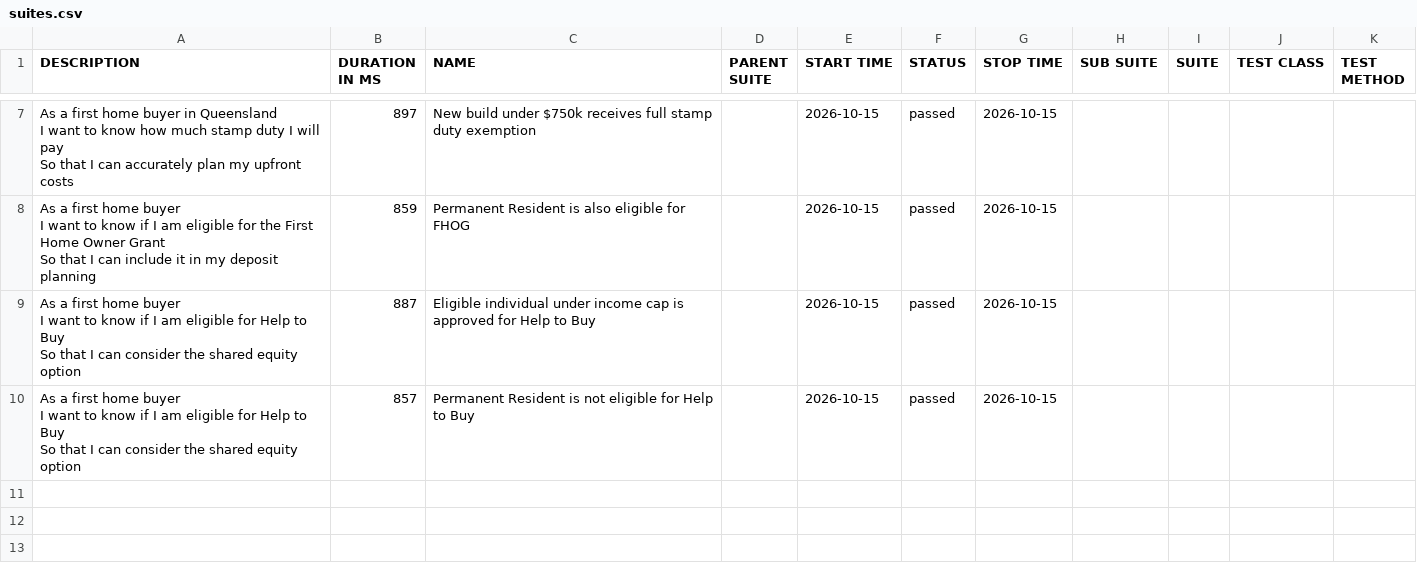
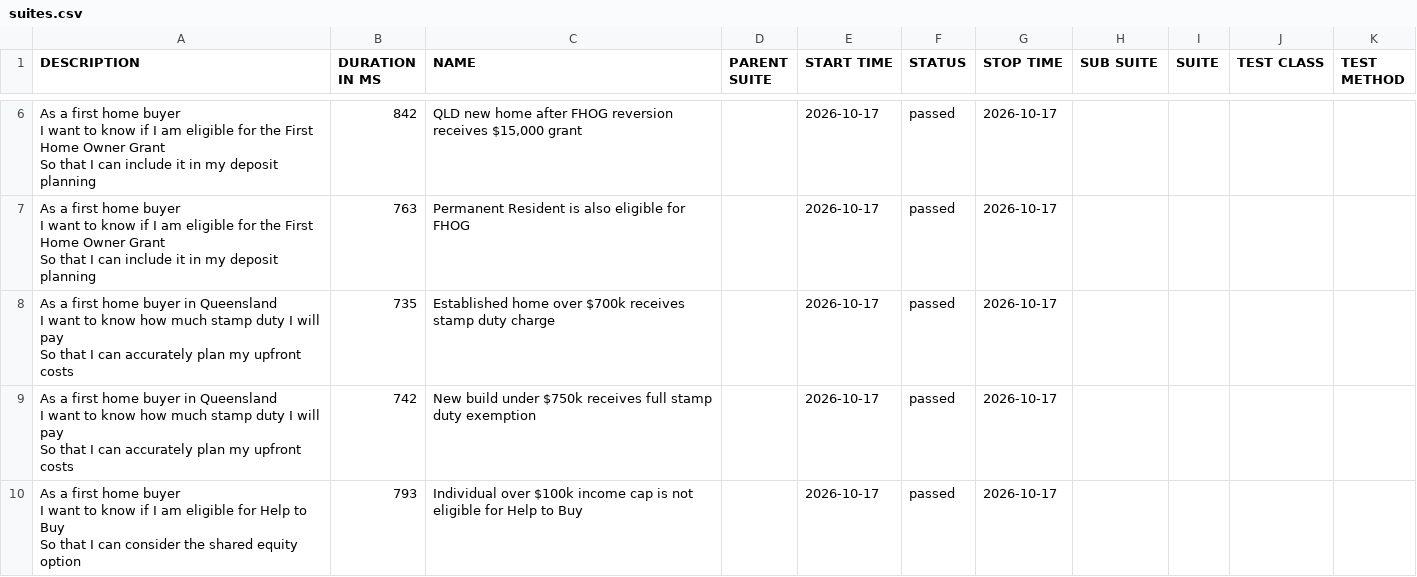
Before and after one commit to imon-buragohain/myfingoal-automation, a CSV file: latest/data/suites.csv, drawn as a sheet; only a part is shown, gaps mark what is left out; the diff covers the shown part only.

```diff
--- a/latest/data/suites.csv
+++ b/latest/data/suites.csv
@@ -17,12 +14,15 @@
-"As a first home buyer in Queensland
-  I want to know how much stamp duty I will pay
-  So that I can accurately plan my upfront costs","897","New build under $750k receives full stamp duty exemption","","2026-10-15","passed","2026-10-15","","","",""
-"As a first home buyer
-  I want to know if I am eligible for the First Home Owner Grant
-  So that I can include it in my deposit planning","859","Permanent Resident is also eligible for FHOG","","2026-10-15","passed","2026-10-15","","","",""
-"As a first home buyer
-  I want to know if I am eligible for Help to Buy
-  So that I can consider the shared equity option","887","Eligible individual under income cap is approved for Help to Buy","","2026-10-15","passed","2026-10-15","","","",""
-"As a first home buyer
-  I want to know if I am eligible for Help to Buy
-  So that I can consider the shared equity option","857","Permanent Resident is not eligible for Help to Buy","","2026-10-15","passed","2026-10-15","","","",""
+"As a first home buyer
+  I want to know if I am eligible for the First Home Owner Grant
+  So that I can include it in my deposit planning","842","QLD new home after FHOG reversion receives $15,000 grant","","2026-10-17","passed","2026-10-17","","","",""
+"As a first home buyer
+  I want to know if I am eligible for the First Home Owner Grant
+  So that I can include it in my deposit planning","763","Permanent Resident is also eligible for FHOG","","2026-10-17","passed","2026-10-17","","","",""
+"As a first home buyer in Queensland
+  I want to know how much stamp duty I will pay
+  So that I can accurately plan my upfront costs","735","Established home over $700k receives stamp duty charge","","2026-10-17","passed","2026-10-17","","","",""
+"As a first home buyer in Queensland
+  I want to know how much stamp duty I will pay
+  So that I can accurately plan my upfront costs","742","New build under $750k receives full stamp duty exemption","","2026-10-17","passed","2026-10-17","","","",""
+"As a first home buyer
+  I want to know if I am eligible for Help to Buy
+  So that I can consider the shared equity option","793","Individual over $100k income cap is not eligible for Help to Buy","","2026-10-17","passed","2026-10-17","","","",""
```
Also changed, not shown: 1 added row, 2 removed rows and 10 edited cells elsewhere in this file, 33 other files.
